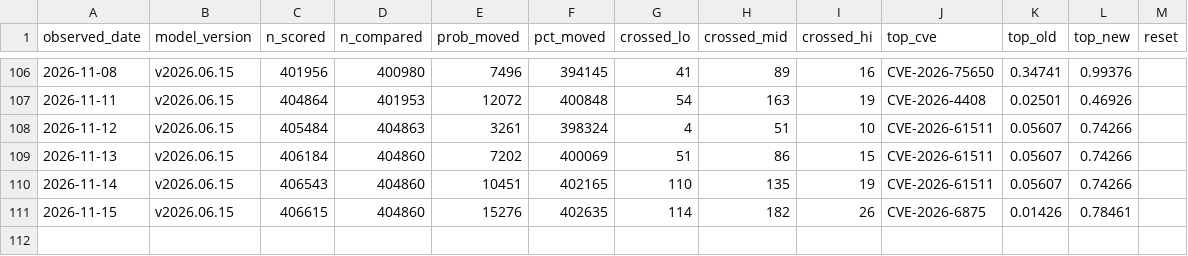
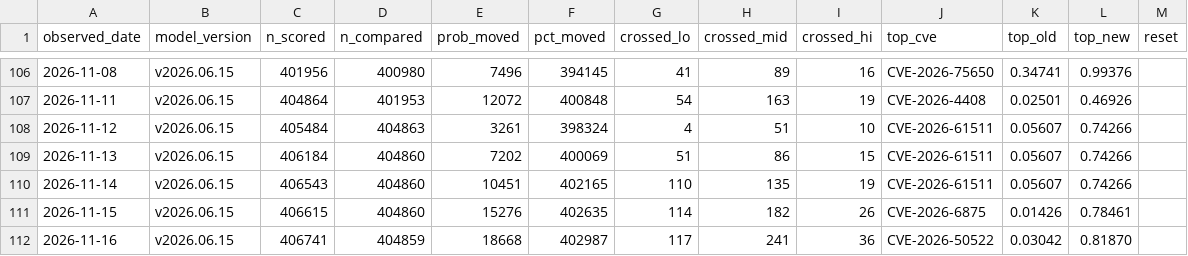
Before and after one commit to Devko/CyberMon, a CSV file: site/data/history/epss_volatility.csv, drawn as a sheet; only a part is shown, gaps mark what is left out.

Commit message:
data: nightly refresh 2026-11-16 [skip ci]

```diff
--- a/site/data/history/epss_volatility.csv
+++ b/site/data/history/epss_volatility.csv
@@ -111 +111,2 @@ observed_date,model_version,n_scored,n_compared,prob_moved,pct_moved,crossed_lo,
 2026-11-15,v2026.06.15,406615,404860,15276,402635,114,182,26,CVE-2026-6875,0.01426,0.78461,
+2026-11-16,v2026.06.15,406741,404859,18668,402987,117,241,36,CVE-2026-50522,0.03042,0.81870,
```
Also changed, not shown: site/data/history/nvd_backlog.csv, site/data/history/nvd_throughput.csv, 49 other files.
